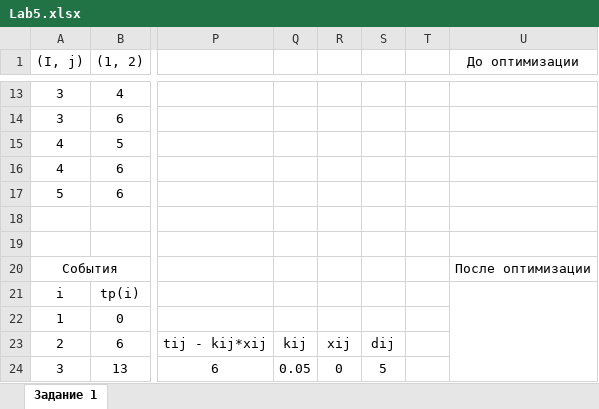
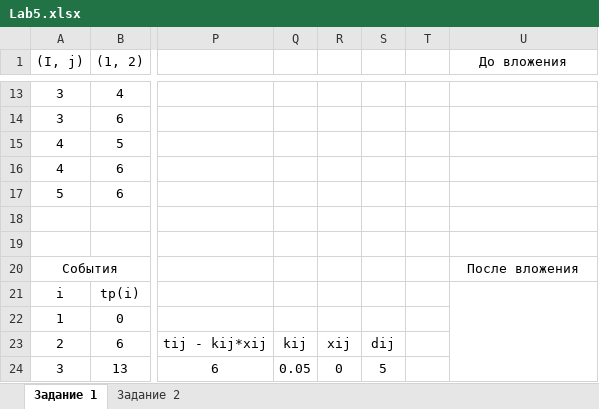
Before and after one commit to GreenTeilor/Labs_semester5, an Excel workbook: MatProg/Lab5/Lab5.xlsx, sheet Задание 1, drawn as a sheet; only a part is shown, gaps mark what is left out; values as stored, in another font and other column widths than the file's, no borders; charts and pictures not drawn; the diff names each change by its address in the sheet, - before the commit and + after, or states it on an @@ line.

```diff
--- a/MatProg/Lab5/Lab5.xlsx (sheet Задание 1)
+++ b/MatProg/Lab5/Lab5.xlsx (sheet Задание 1)
+sheet tab: Задание 2
-U1: До оптимизации
+U1: До вложения
-U20 (До вложения): После оптимизации
+U20 (До вложения): После вложения
```
Also changed, not shown: charts or pictures, 3 other files.
